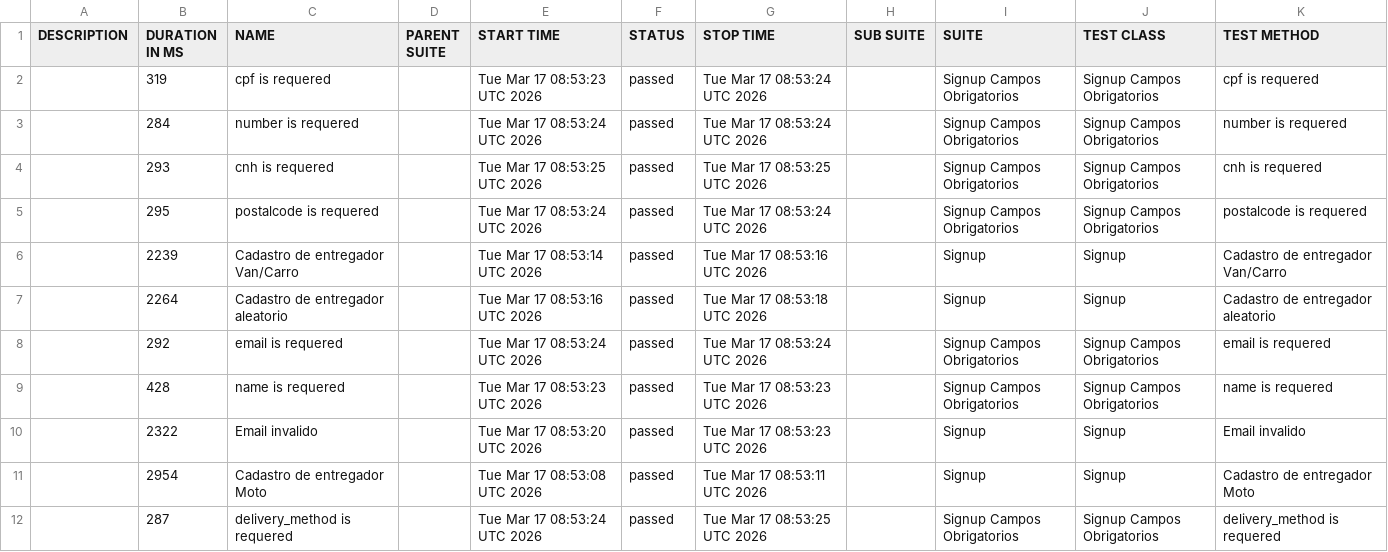
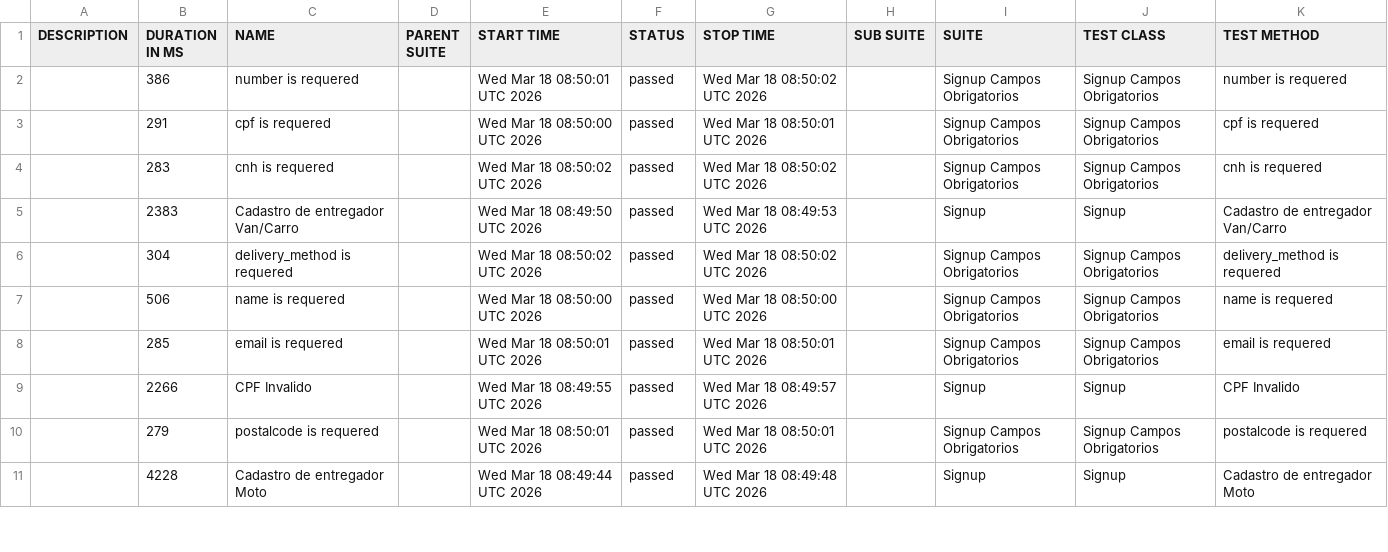
Before and after one commit to diegobbarbosa09/buger-eats-cypress, a CSV file: data/suites.csv, drawn as a sheet; only a part is shown; the diff covers the shown part only.

```diff
--- a/data/suites.csv
+++ b/data/suites.csv
@@ -1,12 +1,11 @@
 "DESCRIPTION","DURATION IN MS","NAME","PARENT SUITE","START TIME","STATUS","STOP TIME","SUB SUITE","SUITE","TEST CLASS","TEST METHOD"
-"","319","cpf is requered","","Tue Mar 17 08:53:23 UTC 2026","passed","Tue Mar 17 08:53:24 UTC 2026","","Signup Campos Obrigatorios","Signup Campos Obrigatorios","cpf is requered"
-"","284","number is requered","","Tue Mar 17 08:53:24 UTC 2026","passed","Tue Mar 17 08:53:24 UTC 2026","","Signup Campos Obrigatorios","Signup Campos Obrigatorios","number is requered"
-"","293","cnh is requered","","Tue Mar 17 08:53:25 UTC 2026","passed","Tue Mar 17 08:53:25 UTC 2026","","Signup Campos Obrigatorios","Signup Campos Obrigatorios","cnh is requered"
-"","295","postalcode is requered","","Tue Mar 17 08:53:24 UTC 2026","passed","Tue Mar 17 08:53:24 UTC 2026","","Signup Campos Obrigatorios","Signup Campos Obrigatorios","postalcode is requered"
-"","2239","Cadastro de entregador Van/Carro","","Tue Mar 17 08:53:14 UTC 2026","passed","Tue Mar 17 08:53:16 UTC 2026","","Signup","Signup","Cadastro de entregador Van/Carro"
-"","2264","Cadastro de entregador aleatorio","","Tue Mar 17 08:53:16 UTC 2026","passed","Tue Mar 17 08:53:18 UTC 2026","","Signup","Signup","Cadastro de entregador aleatorio"
-"","292","email is requered","","Tue Mar 17 08:53:24 UTC 2026","passed","Tue Mar 17 08:53:24 UTC 2026","","Signup Campos Obrigatorios","Signup Campos Obrigatorios","email is requered"
-"","428","name is requered","","Tue Mar 17 08:53:23 UTC 2026","passed","Tue Mar 17 08:53:23 UTC 2026","","Signup Campos Obrigatorios","Signup Campos Obrigatorios","name is requered"
-"","2322","Email invalido","","Tue Mar 17 08:53:20 UTC 2026","passed","Tue Mar 17 08:53:23 UTC 2026","","Signup","Signup","Email invalido"
-"","2954","Cadastro de entregador Moto","","Tue Mar 17 08:53:08 UTC 2026","passed","Tue Mar 17 08:53:11 UTC 2026","","Signup","Signup","Cadastro de entregador Moto"
-"","287","delivery_method is requered","","Tue Mar 17 08:53:24 UTC 2026","passed","Tue Mar 17 08:53:25 UTC 2026","","Signup Campos Obrigatorios","Signup Campos Obrigatorios","delivery_method is requered"
+"","386","number is requered","","Wed Mar 18 08:50:01 UTC 2026","passed","Wed Mar 18 08:50:02 UTC 2026","","Signup Campos Obrigatorios","Signup Campos Obrigatorios","number is requered"
+"","291","cpf is requered","","Wed Mar 18 08:50:00 UTC 2026","passed","Wed Mar 18 08:50:01 UTC 2026","","Signup Campos Obrigatorios","Signup Campos Obrigatorios","cpf is requered"
+"","283","cnh is requered","","Wed Mar 18 08:50:02 UTC 2026","passed","Wed Mar 18 08:50:02 UTC 2026","","Signup Campos Obrigatorios","Signup Campos Obrigatorios","cnh is requered"
+"","2383","Cadastro de entregador Van/Carro","","Wed Mar 18 08:49:50 UTC 2026","passed","Wed Mar 18 08:49:53 UTC 2026","","Signup","Signup","Cadastro de entregador Van/Carro"
+"","304","delivery_method is requered","","Wed Mar 18 08:50:02 UTC 2026","passed","Wed Mar 18 08:50:02 UTC 2026","","Signup Campos Obrigatorios","Signup Campos Obrigatorios","delivery_method is requered"
+"","506","name is requered","","Wed Mar 18 08:50:00 UTC 2026","passed","Wed Mar 18 08:50:00 UTC 2026","","Signup Campos Obrigatorios","Signup Campos Obrigatorios","name is requered"
+"","285","email is requered","","Wed Mar 18 08:50:01 UTC 2026","passed","Wed Mar 18 08:50:01 UTC 2026","","Signup Campos Obrigatorios","Signup Campos Obrigatorios","email is requered"
+"","2266","CPF Invalido","","Wed Mar 18 08:49:55 UTC 2026","passed","Wed Mar 18 08:49:57 UTC 2026","","Signup","Signup","CPF Invalido"
+"","279","postalcode is requered","","Wed Mar 18 08:50:01 UTC 2026","passed","Wed Mar 18 08:50:01 UTC 2026","","Signup Campos Obrigatorios","Signup Campos Obrigatorios","postalcode is requered"
+"","4228","Cadastro de entregador Moto","","Wed Mar 18 08:49:44 UTC 2026","passed","Wed Mar 18 08:49:48 UTC 2026","","Signup","Signup","Cadastro de entregador Moto"
```
Also changed, not shown: 1 added row and 8 edited cells elsewhere in this file, 40 other files.
